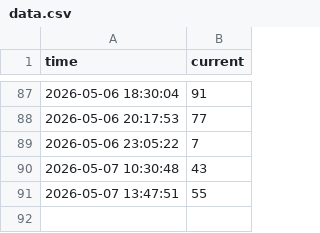
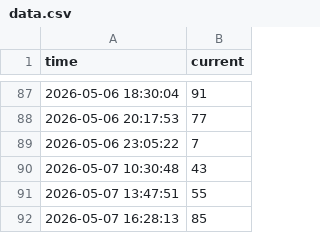
Before and after one commit to JasonLin0407/gym-people-count-monitor, a CSV file: data.csv, drawn as a sheet; only a part is shown, gaps mark what is left out.

```diff
--- a/data.csv
+++ b/data.csv
@@ -91 +91,2 @@ time,current
 2026-05-07 13:47:51,55
+2026-05-07 16:28:13,85
```
